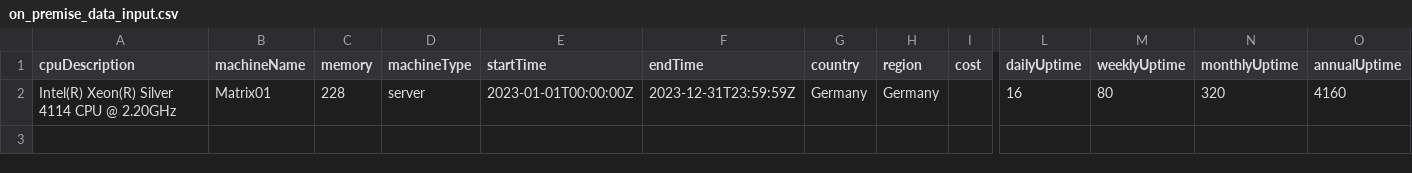
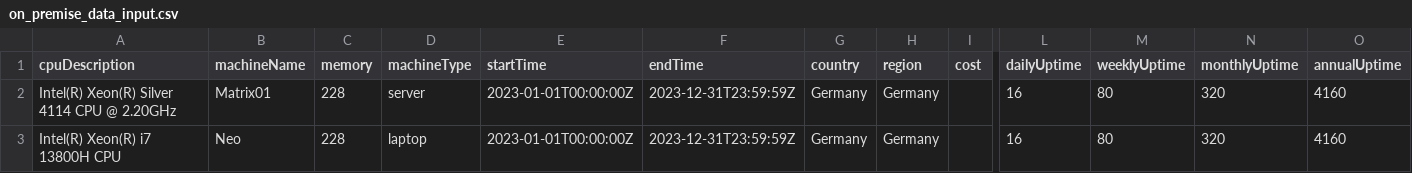
Before and after one commit to bluehands/Sustainability-Lab, a CSV file: measurement/cloud-carbon-footprint/on_premise_data_input.csv (was cloud-carbon-footprint/on_premise_data_input.csv), drawn as a sheet; only a part is shown, gaps mark what is left out; rows hold the shown columns only; the diff names each change by its address in the sheet, - before the commit and + after, or states it on an @@ line.

```diff
--- a/cloud-carbon-footprint/on_premise_data_input.csv
+++ b/measurement/cloud-carbon-footprint/on_premise_data_input.csv
+row 3: Intel(R) Xeon(R) i7 13800H CPU | Neo | 228 | laptop | 2023-01-01T00:00:00Z | 2023-12-31T23:59:59Z | Germany | Germany |  | 16 | 80 | 320 | 4160
```
Also changed, not shown: 3 other files.
